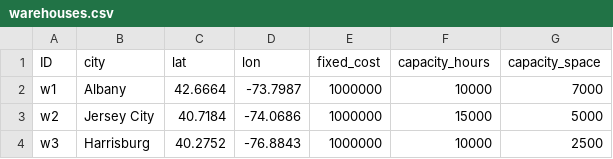
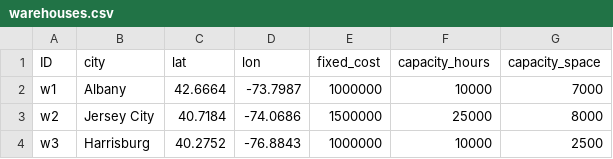
Before and after one commit to scm275/problem_sets_scm275, a CSV file: gen_scnd_demand/warehouses.csv, drawn as a sheet.

```diff
--- a/gen_scnd_demand/warehouses.csv
+++ b/gen_scnd_demand/warehouses.csv
@@ -2,3 +2,3 @@ ID,city,lat,lon,fixed_cost,capacity_hours,capacity_space
 w1,Albany,42.6664,-73.7987,1000000,10000,7000
-w2,Jersey City,40.7184,-74.0686,1000000,15000,5000
+w2,Jersey City,40.7184,-74.0686,1500000,25000,8000
 w3,Harrisburg,40.2752,-76.8843,1000000,10000,2500
```
Also changed, not shown: 1 other file.
